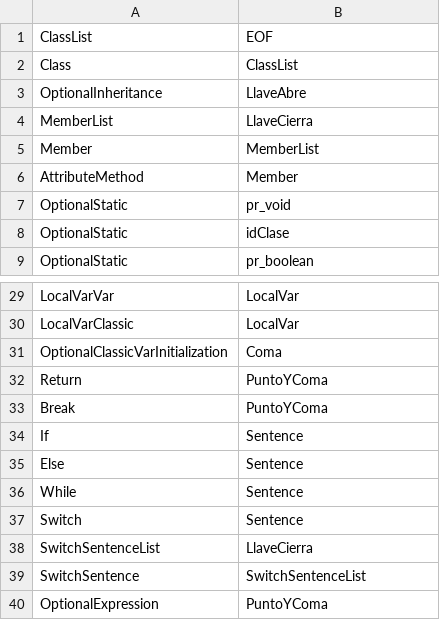
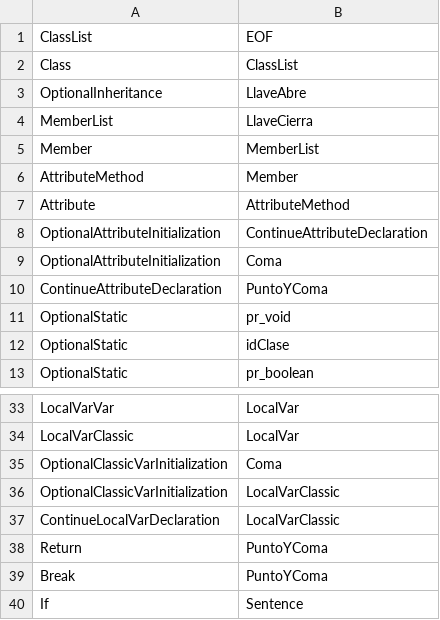
Before and after one commit to lourdes-P/MiniJavaCompiler, a CSV file: resources/siguientes.csv, drawn as a sheet; only a part is shown, gaps mark what is left out; the shorter side is filled out with more unchanged rows.

Commit message:
sin errores, logro variables locales clasicas

```diff
--- a/resources/siguientes.csv
+++ b/resources/siguientes.csv
@@ -6,2 +6,6 @@ Member,MemberList
 AttributeMethod,Member
+Attribute,AttributeMethod
+OptionalAttributeInitialization,ContinueAttributeDeclaration
+OptionalAttributeInitialization,Coma
+ContinueAttributeDeclaration,PuntoYComa
 OptionalStatic,pr_void
@@ -31,2 +35,4 @@ LocalVarClassic,LocalVar
 OptionalClassicVarInitialization,Coma
+OptionalClassicVarInitialization,LocalVarClassic
+ContinueLocalVarDeclaration,LocalVarClassic
 Return,PuntoYComa
```
Also changed, not shown: resources/primeros.csv, 5 other files.
